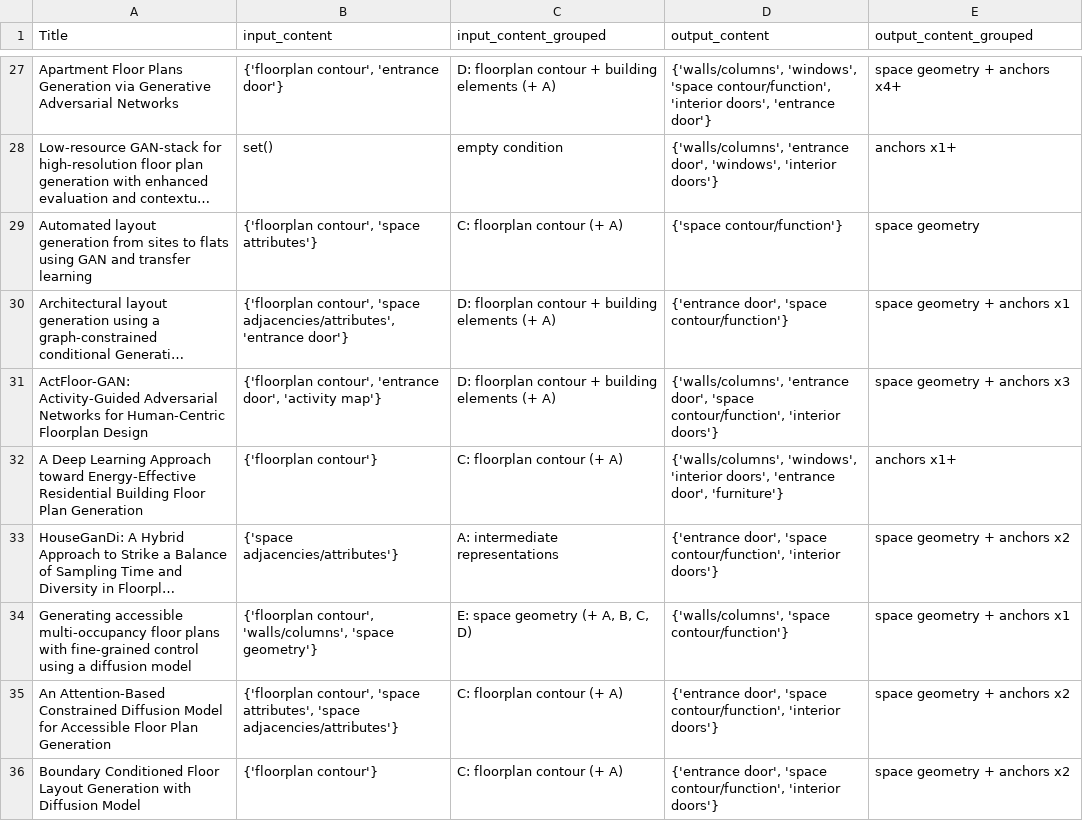
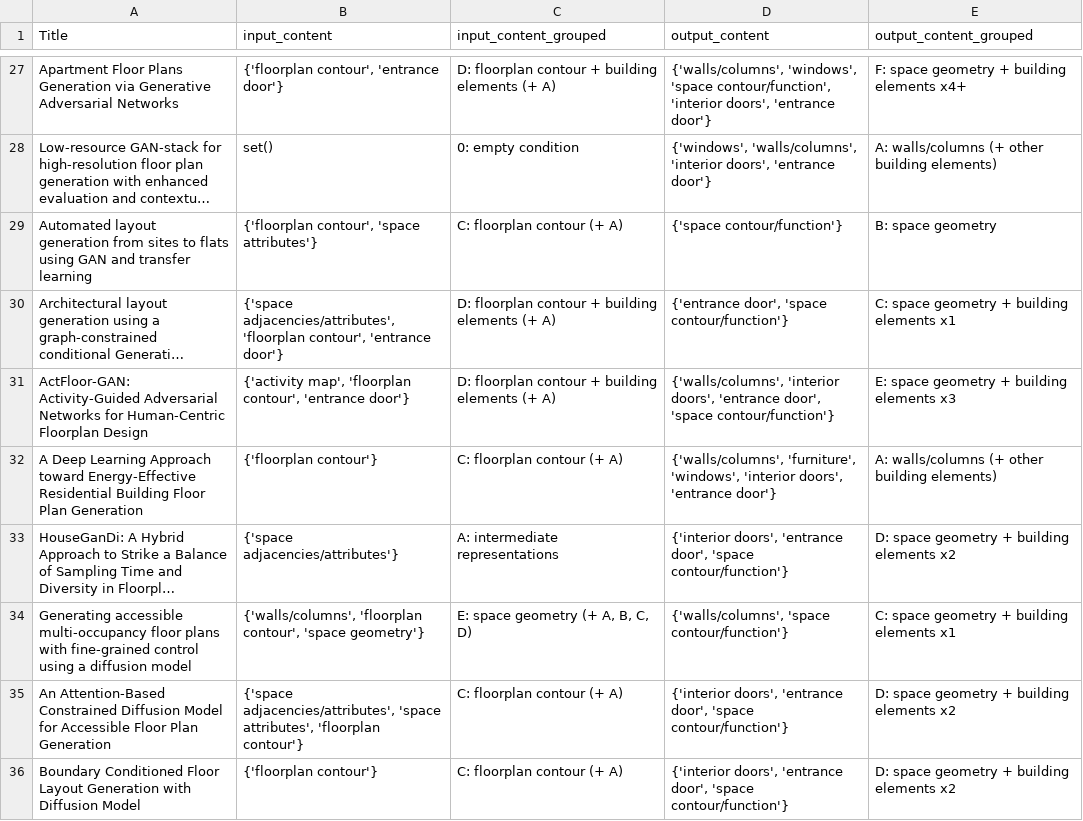
Before and after one commit to gal-dmitry/SystematicReview, a CSV file: data/results/input_output_content_groups_titles.csv, drawn as a sheet; only a part is shown, gaps mark what is left out; long unchanged cells end in …; the diff covers the shown part only; the diff names each change by its address in the sheet, - before the commit and + after, or states it on an @@ line.

```diff
--- a/data/results/input_output_content_groups_titles.csv
+++ b/data/results/input_output_content_groups_titles.csv
-E27 (output_content_grouped): space geometry + anchors x4+
+E27 (output_content_grouped): F: space geometry + building elements x4+
-C28 (input_content_grouped): empty condition
+C28 (input_content_grouped): 0: empty condition
-D28 (output_content): {'walls/columns', 'entrance door', 'windows', 'interior doors'}
+D28 (output_content): {'windows', 'walls/columns', 'interior doors', 'entrance door'}
-E28 (output_content_grouped): anchors x1+
+E28 (output_content_grouped): A: walls/columns (+ other building elements)
-E29 (output_content_grouped): space geometry
+E29 (output_content_grouped): B: space geometry
-B30 (input_content): {'floorplan contour', 'space adjacencies/attributes', 'entrance door'}
+B30 (input_content): {'space adjacencies/attributes', 'floorplan contour', 'entrance door'}
-E30 (output_content_grouped): space geometry + anchors x1
+E30 (output_content_grouped): C: space geometry + building elements x1
-B31 (input_content): {'floorplan contour', 'entrance door', 'activity map'}
+B31 (input_content): {'activity map', 'floorplan contour', 'entrance door'}
-D31 (output_content): {'walls/columns', 'entrance door', 'space contour/function', 'interior doors'}
+D31 (output_content): {'walls/columns', 'interior doors', 'entrance door', 'space contour/function'}
-E31 (output_content_grouped): space geometry + anchors x3
+E31 (output_content_grouped): E: space geometry + building elements x3
-D32 (output_content): {'walls/columns', 'windows', 'interior doors', 'entrance door', 'furniture'}
+D32 (output_content): {'walls/columns', 'furniture', 'windows', 'interior doors', 'entrance door'}
-E32 (output_content_grouped): anchors x1+
+E32 (output_content_grouped): A: walls/columns (+ other building elements)
-D33 (output_content): {'entrance door', 'space contour/function', 'interior doors'}
+D33 (output_content): {'interior doors', 'entrance door', 'space contour/function'}
-E33 (output_content_grouped): space geometry + anchors x2
+E33 (output_content_grouped): D: space geometry + building elements x2
-B34 (input_content): {'floorplan contour', 'walls/columns', 'space geometry'}
+B34 (input_content): {'walls/columns', 'floorplan contour', 'space geometry'}
-E34 (output_content_grouped): space geometry + anchors x1
+E34 (output_content_grouped): C: space geometry + building elements x1
-B35 (input_content): {'floorplan contour', 'space attributes', 'space adjacencies/attributes'}
+B35 (input_content): {'space adjacencies/attributes', 'space attributes', 'floorplan contour'}
-D35:D36 (output_content): {'entrance door', 'space contour/function', 'interior doors'}
+D35:D36 (output_content): {'interior doors', 'entrance door', 'space contour/function'}
-E35:E36 (output_content_grouped): space geometry + anchors x2
+E35:E36 (output_content_grouped): D: space geometry + building elements x2
```
Also changed, not shown: 82 edited cells elsewhere in this file, data/results/input_output_content_groups_cooc.csv, 3 other files.
